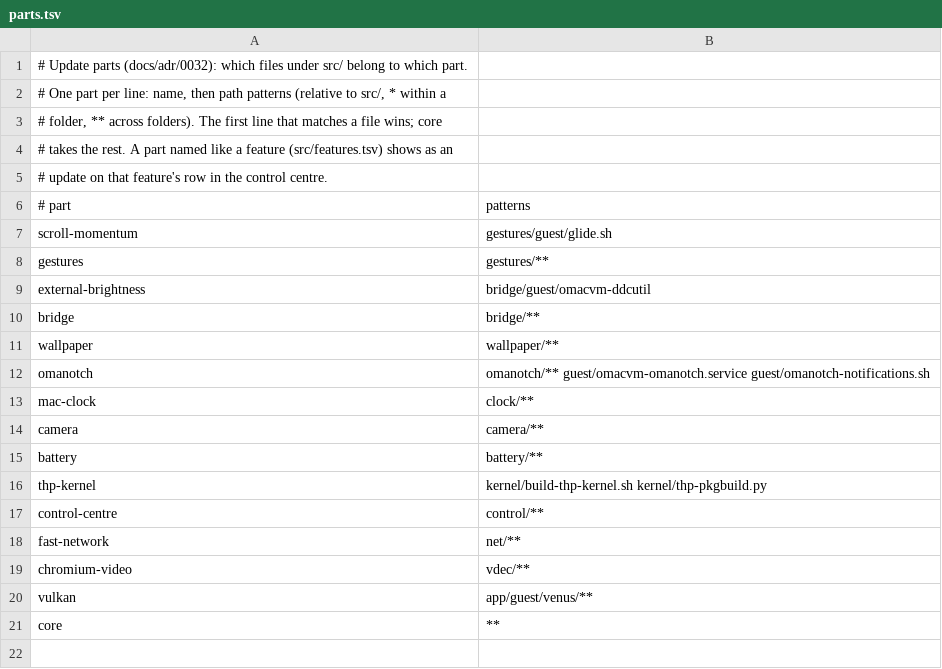
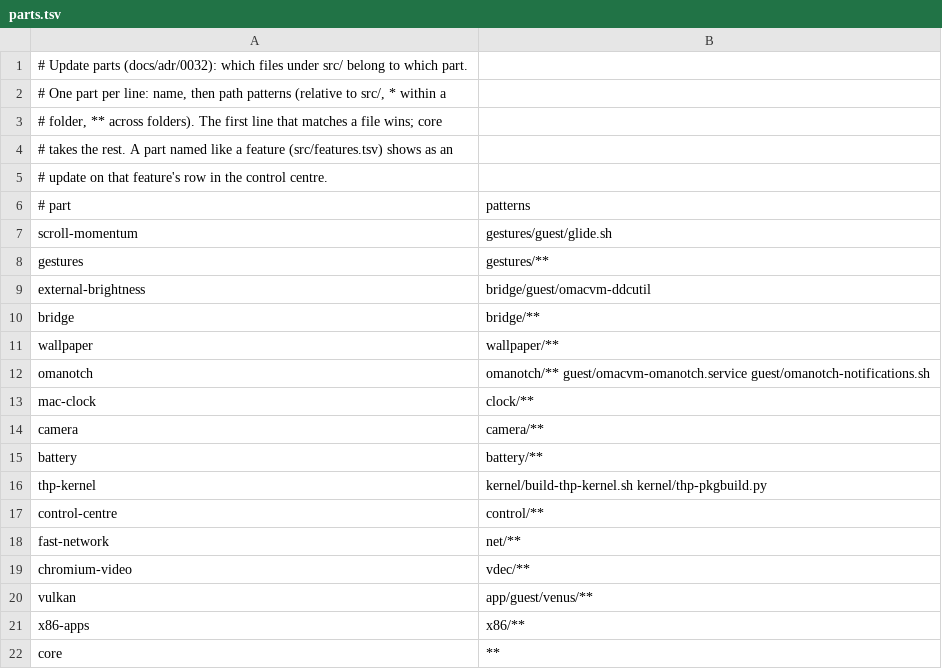
Before and after one commit to brianmerchant/omacvm, a TSV file: src/release/parts.tsv, drawn as a sheet; the diff names each change by its address in the sheet, - before the commit and + after, or states it on an @@ line.

```diff
--- a/src/release/parts.tsv
+++ b/src/release/parts.tsv
+row 21: x86-apps | x86/**
```
Also changed, not shown: src/features.tsv, 9 other files.
